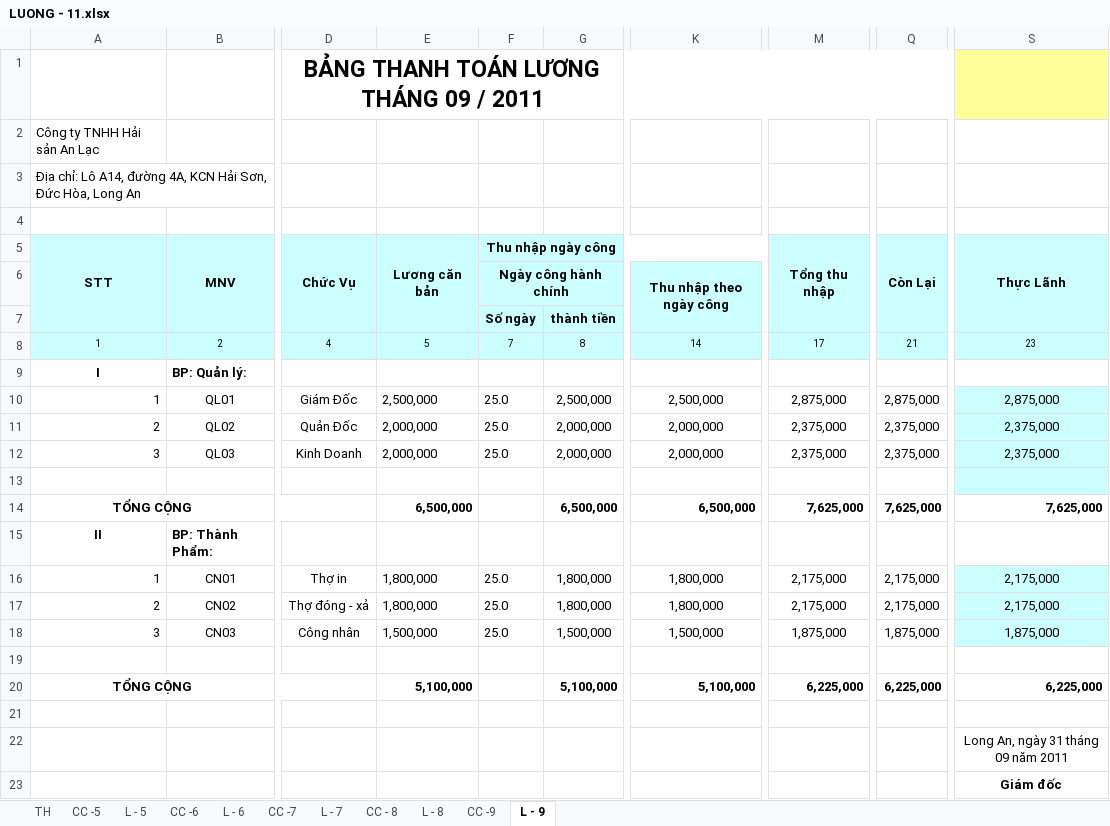
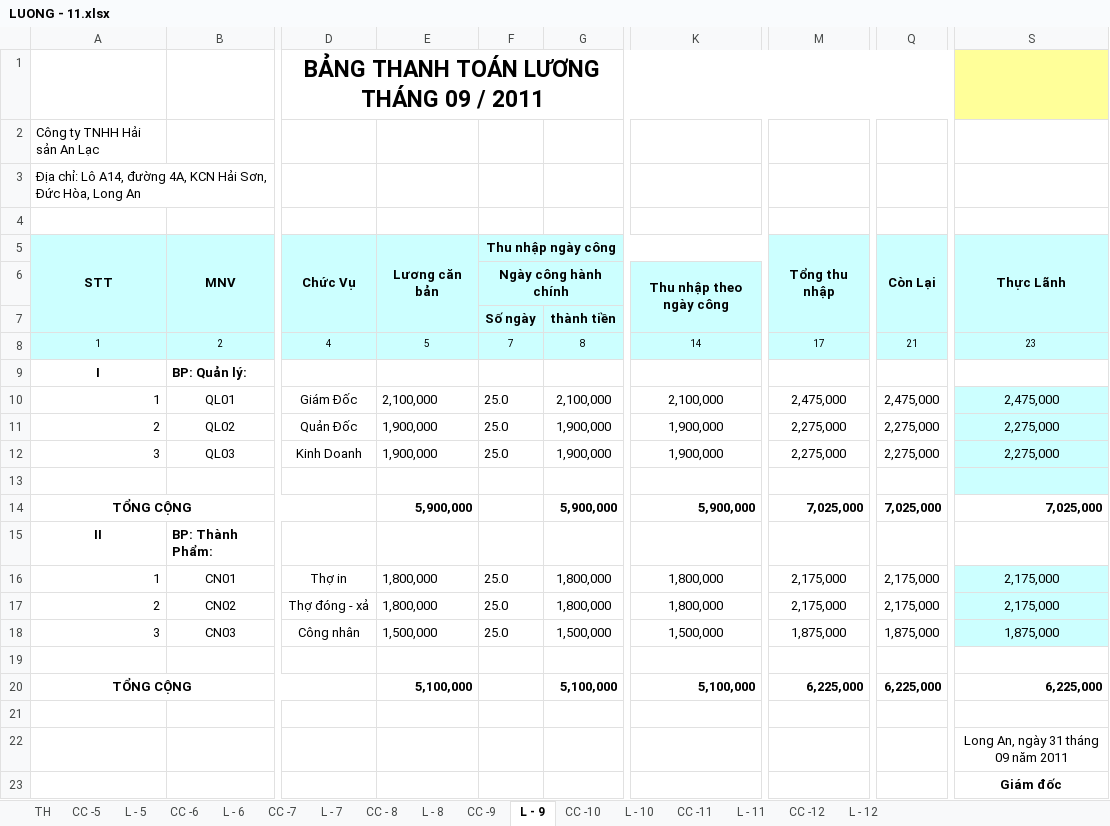
Before and after one commit to vuphuong11/KIM-DUNG-PHAT, an Excel workbook: SO SACH/2011/LUONG - 11.xlsx, sheet L - 9, drawn as a sheet; only a part is shown, gaps mark what is left out; values as stored, in another font and other column widths than the file's, no borders; the diff names each change by its address in the sheet, - before the commit and + after, or states it on an @@ line.

```diff
--- a/SO SACH/2011/LUONG - 11.xlsx (sheet L - 9)
+++ b/SO SACH/2011/LUONG - 11.xlsx (sheet L - 9)
+sheet tab: CC -10
+sheet tab: L - 10
+sheet tab: CC -11
+sheet tab: L - 11
+sheet tab: CC -12
+sheet tab: L - 12
-E10 (Lương căn bản): 2,500,000
+E10 (Lương căn bản): 2,100,000
-G10: 2,500,000
+G10: 2,100,000
-K10: 2,500,000
+K10: 2,100,000
-M10 (Tổng thu nhập): 2,875,000
+M10 (Tổng thu nhập): 2,475,000
-Q10 (Còn Lại): 2,875,000
+Q10 (Còn Lại): 2,475,000
-S10 (Thực Lãnh): 2,875,000
+S10 (Thực Lãnh): 2,475,000
-E11:E12 (Lương căn bản): 2,000,000
+E11:E12 (Lương căn bản): 1,900,000
-G11:G12: 2,000,000
+G11:G12: 1,900,000
-K11:K12: 2,000,000
+K11:K12: 1,900,000
-M11:M12 (Tổng thu nhập): 2,375,000
+M11:M12 (Tổng thu nhập): 2,275,000
-Q11:Q12 (Còn Lại): 2,375,000
+Q11:Q12 (Còn Lại): 2,275,000
-S11:S12 (Thực Lãnh): 2,375,000
+S11:S12 (Thực Lãnh): 2,275,000
-E14 (Lương căn bản): 6,500,000
+E14 (Lương căn bản): 5,900,000
-G14: 6,500,000
+G14: 5,900,000
-K14: 6,500,000
+K14: 5,900,000
-M14 (Tổng thu nhập): 7,625,000
+M14 (Tổng thu nhập): 7,025,000
-Q14 (Còn Lại): 7,625,000
+Q14 (Còn Lại): 7,025,000
-S14 (Thực Lãnh): 7,625,000
+S14 (Thực Lãnh): 7,025,000
```
Also changed, not shown: sheet L - 7, sheet L - 8, sheet L - 6, sheet L - 5, sheet TH, 3 other files.
